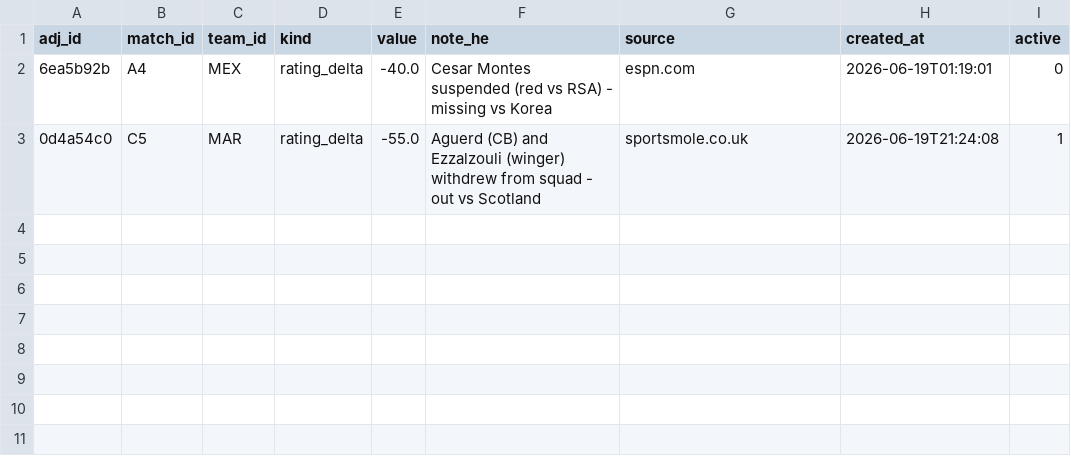
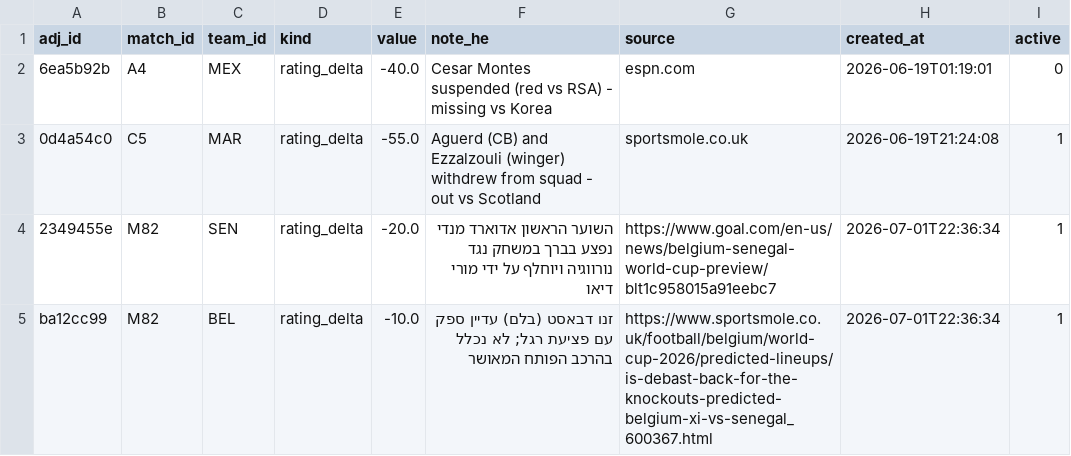
Before and after one commit to Amitro123/World_Cup_2026_prediction_workspace, a CSV file: data/news_adjustments.csv, drawn as a sheet.

```diff
--- a/data/news_adjustments.csv
+++ b/data/news_adjustments.csv
@@ -3 +3,3 @@ adj_id,match_id,team_id,kind,value,note_he,source,created_at,active
 0d4a54c0,C5,MAR,rating_delta,-55.0,Aguerd (CB) and Ezzalzouli (winger) withdrew from squad - out vs Scotland,sportsmole.co.uk,2026-06-19T21:24:08,1
+2349455e,M82,SEN,rating_delta,-20.0,השוער הראשון אדוארד מנדי נפצע בברך במשחק נגד נורווגיה ויוחלף על ידי מורי דיאו,https://www.goal.com/en-us/news/belgium-senegal-world-cup-preview/blt1c958015a91eebc7,2026-07-01T22:36:34,1
+ba12cc99,M82,BEL,rating_delta,-10.0,זנו דבאסט (בלם) עדיין ספק עם פציעת רגל; לא נכלל בהרכב הפותח המאושר,https://www.sportsmole.co.uk/football/belgium/world-cup-2026/predicted-lineups/is-debast-back-for-the-knockouts-predicted-belgium-xi-vs-senegal_600367.html,2026-07-01T22:36:34,1
```
Also changed, not shown: data/matches.csv, 7 other files.
